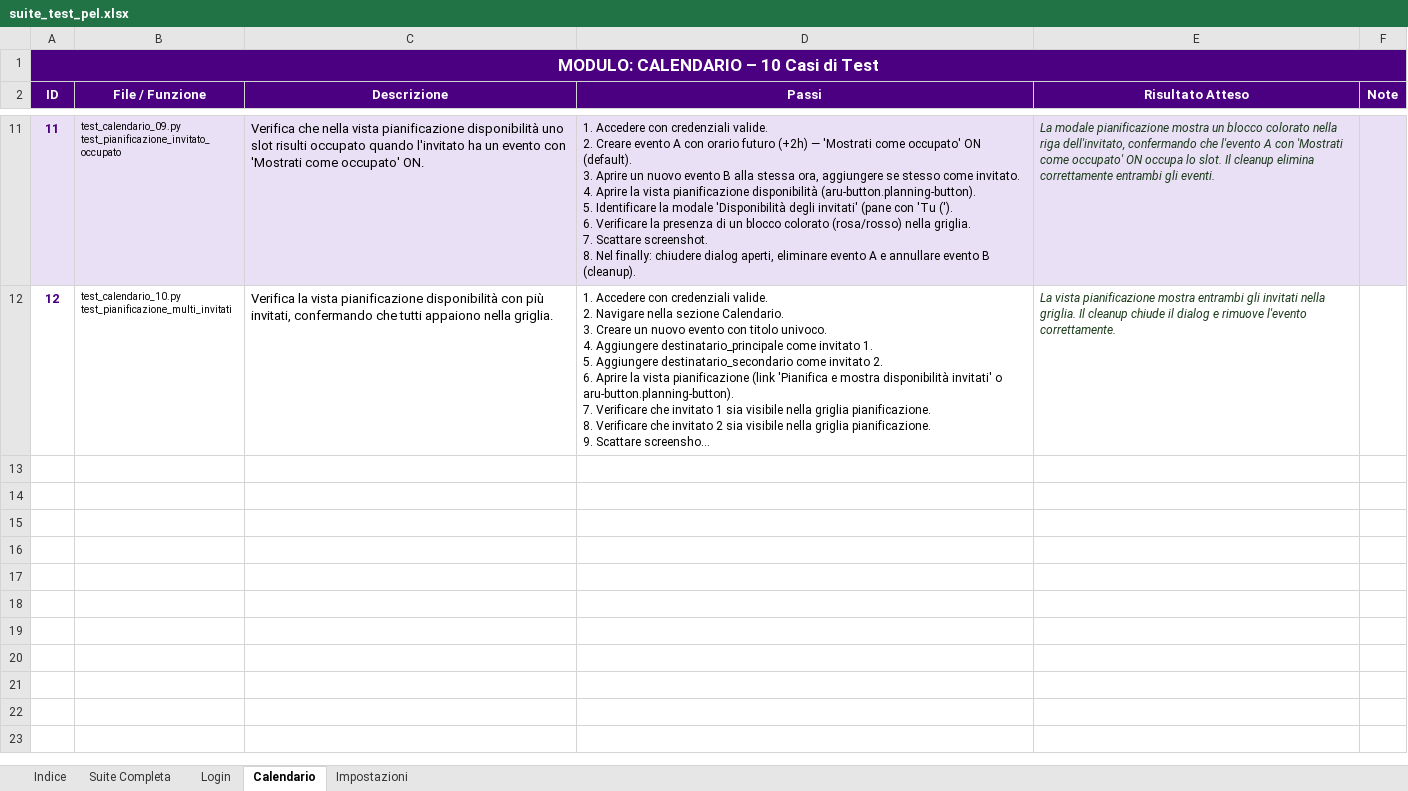
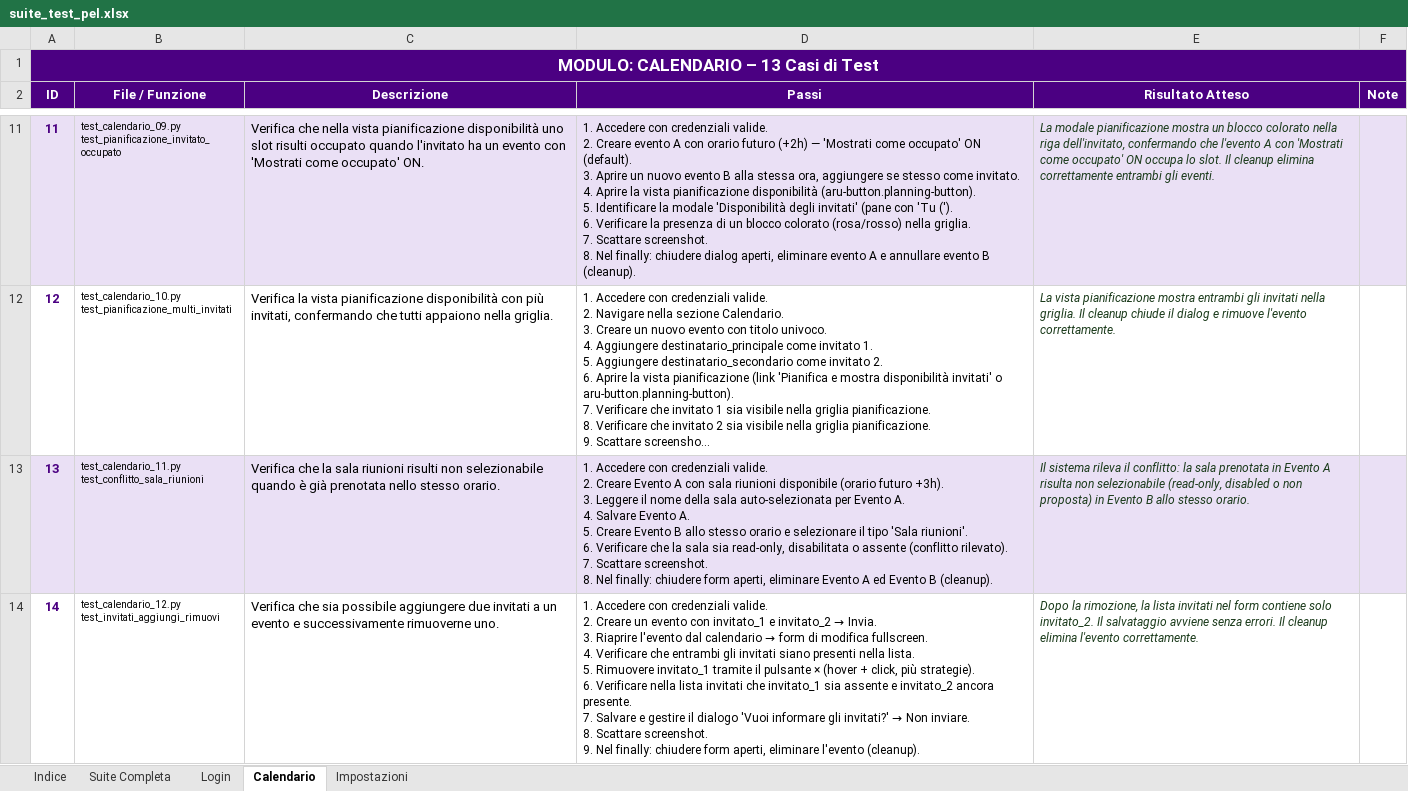
Before and after one commit to FranGalluccio/ARUBA_automation, an Excel workbook: suite_test_pel.xlsx, sheet Calendario, drawn as a sheet; only a part is shown, gaps mark what is left out; long unchanged cells end in …; values as stored, in another font and other column widths than the file's, no borders; ↵ is a line break in a cell; the diff covers the shown part only; the diff names each change by its address in the sheet, - before the commit and + after, or states it on an @@ line.

```diff
--- a/suite_test_pel.xlsx (sheet Calendario)
+++ b/suite_test_pel.xlsx (sheet Calendario)
@@ column A (ID) renumbered in row 1 @@
+row 13: 13 | test_calendario_11.py ↵ test_conflitto_sala_riunioni | Verifica che la sala riunioni risulti non selezionabile quando è già prenotata nello stesso orario. | 1. Accedere con credenziali valide. ↵ 2. Creare Evento A con sala riunioni disponibile (orario futuro +3h). ↵ 3. Leggere il nome della sala auto-selezionata per Evento A. ↵ 4. Salvare Evento A. ↵ 5. Creare Evento B allo stesso orario e selezionare il tipo 'Sala riunioni'. ↵ 6. Verificare che la sala sia read-only, disabilitata o assente (conflitto rilevato). ↵ 7. Scattare screenshot. ↵ 8. Nel finally: chiudere form aperti, eliminare Evento A ed Evento B (cleanup). | Il sistema rileva il conflitto: la sala prenotata in Evento A risulta non selezionabile (read-only, disabled o non proposta) in Evento B allo stesso orario.
+row 14: 14 | test_calendario_12.py ↵ test_invitati_aggiungi_rimuovi | Verifica che sia possibile aggiungere due invitati a un evento e successivamente rimuoverne uno. | 1. Accedere con credenziali valide. ↵ 2. Creare un evento con invitato_1 e invitato_2 → Invia. ↵ 3. Riaprire l'evento dal calendario → form di modifica fullscreen. ↵ 4. Verificare che entrambi gli invitati siano presenti nella lista. ↵ 5. Rimuovere invitato_1 tramite il pulsante × (hover + click, più strategie). ↵ 6. Verificare nella lista invitati che invitato_1 sia assente e invitato_2 ancora presente. ↵ 7. Salvare e gestire il dialogo 'Vuoi informare gli invitati?' → Non inviare. ↵ 8. Scattare screenshot. ↵ 9. Nel finally: chiudere form aperti, eliminare l'evento (cleanup). | Dopo la rimozione, la lista invitati nel form contiene solo invitato_2. Il salvataggio avviene senza errori. Il cleanup elimina l'evento correttamente.
```
Also changed, not shown: 1 added row elsewhere in this sheet, sheet Suite Completa, sheet Indice, sheet Impostazioni, suite_test_pec_mobile.xlsx, 1 other file.
